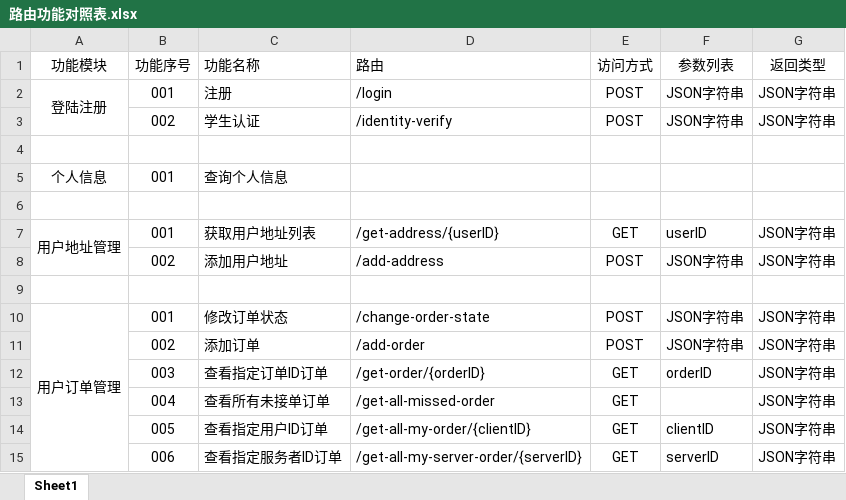
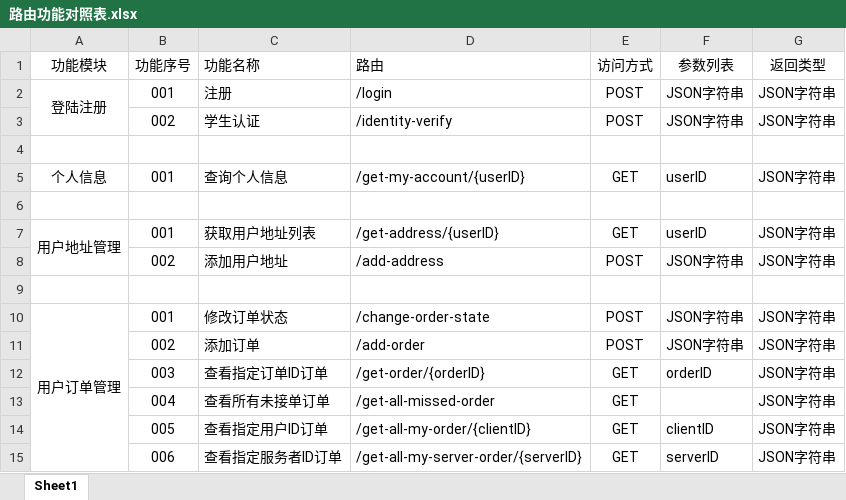
Before and after one commit to ying920/CampusLive, an Excel workbook: Docs/路由功能对照表.xlsx, sheet Sheet1, drawn as a sheet; values as stored, in another font and other column widths than the file's, no borders; the diff names each change by its address in the sheet, - before the commit and + after, or states it on an @@ line.

```diff
--- a/Docs/路由功能对照表.xlsx (sheet Sheet1)
+++ b/Docs/路由功能对照表.xlsx (sheet Sheet1)
-D5 (路由): (empty)
+D5 (路由): /get-my-account/{userID}
-E5 (访问方式): (empty)
+E5 (访问方式): GET
-F5 (参数列表): (empty)
+F5 (参数列表): userID
-G5 (返回类型): (empty)
+G5 (返回类型): JSON字符串
```
Also changed, not shown: 5 other files.
